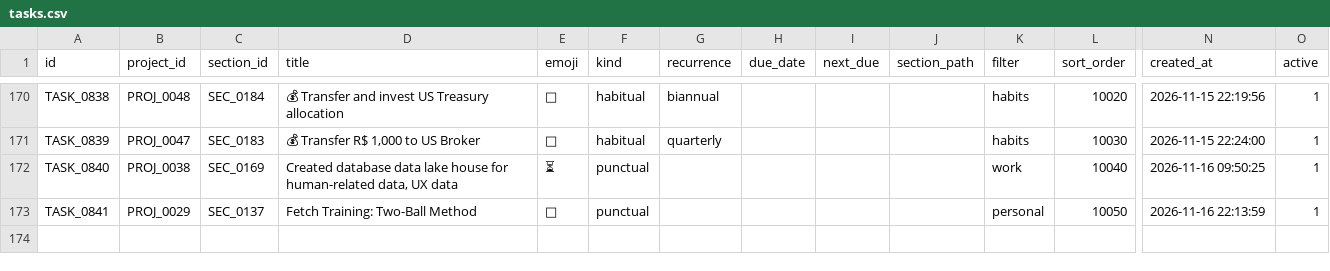
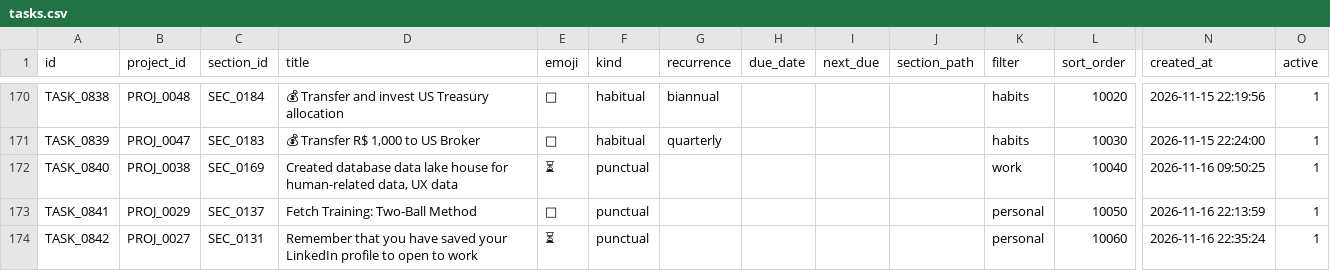
Before and after one commit to duducm2/scripts, a CSV file: tasks/data/tasks.csv, drawn as a sheet; only a part is shown, gaps mark what is left out; rows hold the shown columns only; the diff names each change by its address in the sheet, - before the commit and + after, or states it on an @@ line.

```diff
--- a/tasks/data/tasks.csv
+++ b/tasks/data/tasks.csv
+row 174: TASK_0842 | PROJ_0027 | SEC_0131 | Remember that you have saved your LinkedIn profile to open to work | ⏳ | punctual |  |  |  |  | personal | 10060 | 2026-11-16 22:35:24 | 1
```
Also changed, not shown: 1 other file.
